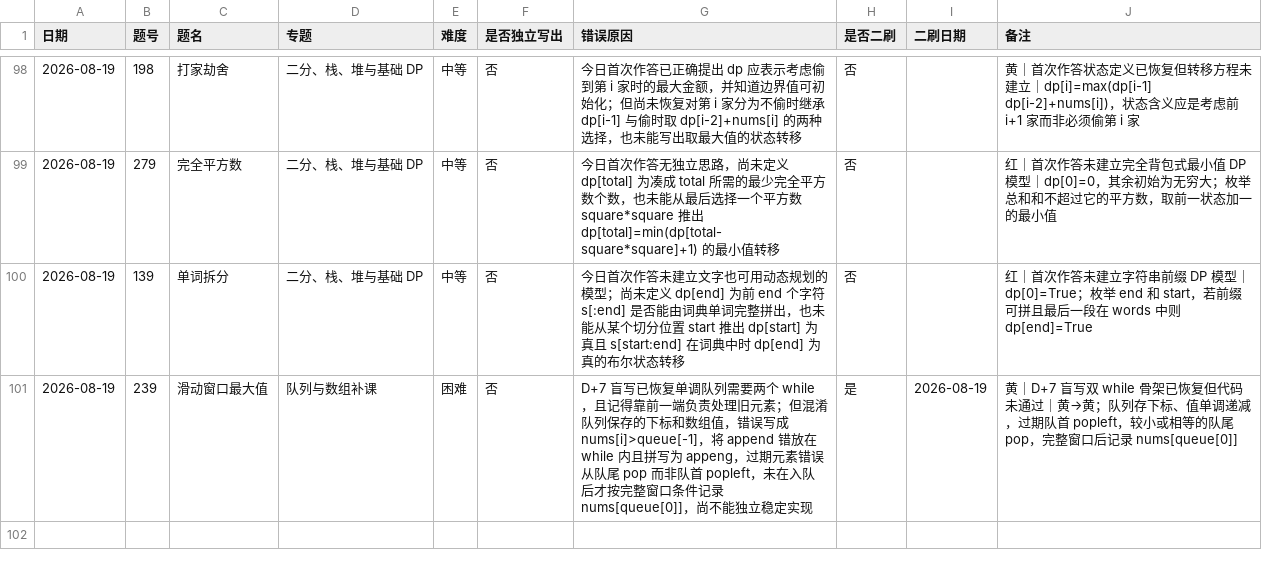
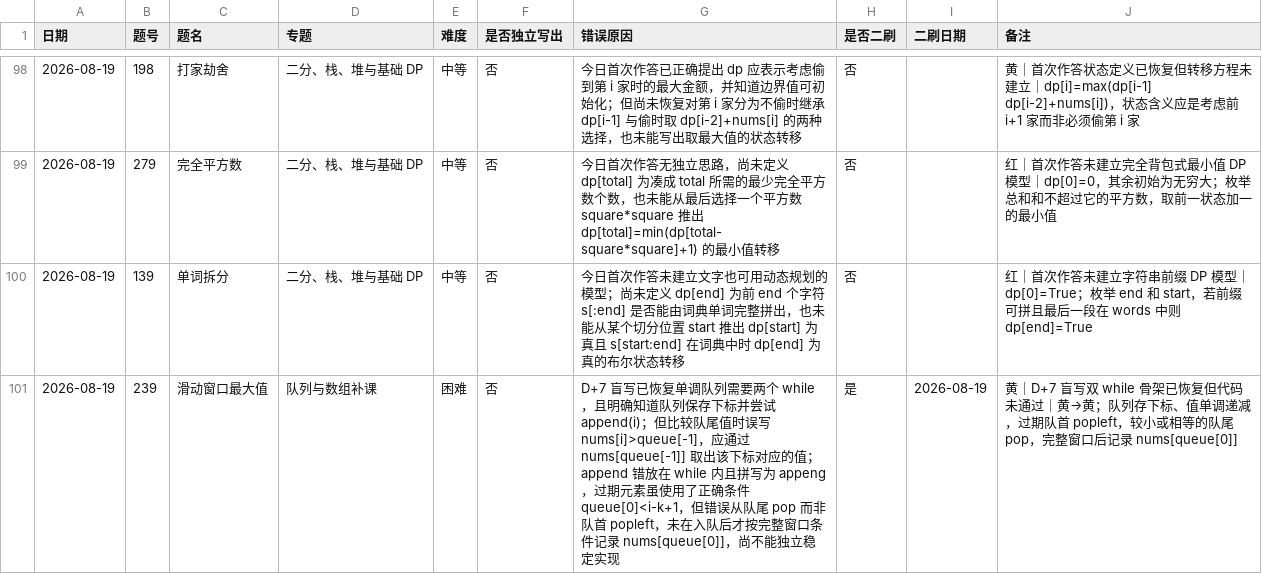
Before and after one commit to JamesLJ2001/find-work, a CSV file: leetcode/progress.csv, drawn as a sheet; only a part is shown, gaps mark what is left out.

```diff
--- a/leetcode/progress.csv
+++ b/leetcode/progress.csv
@@ -100,2 +100,2 @@
 2026-08-19,139,单词拆分,二分、栈、堆与基础 DP,中等,否,今日首次作答未建立文字也可用动态规划的模型；尚未定义 dp[end] 为前 end 个字符 s[:end] 是否能由词典单词完整拼出，也未能从某个切分位置 start 推出 dp[start] 为真且 s[start:end] 在词典中时 dp[end] 为真的布尔状态转移,否,,红｜首次作答未建立字符串前缀 DP 模型｜dp[0]=True；枚举 end 和 start，若前缀可拼且最后一段在 words 中则 dp[end]=True
-2026-08-19,239,滑动窗口最大值,队列与数组补课,困难,否,D+7 盲写已恢复单调队列需要两个 while，且记得靠前一端负责处理旧元素；但混淆队列保存的下标和数组值，错误写成 nums[i]>queue[-1]，将 append 错放在 while 内且拼写为 appeng，过期元素错误从队尾 pop 而非队首 popleft，未在入队后才按完整窗口条件记录 nums[queue[0]]，尚不能独立稳定实现,是,2026-08-19,黄｜D+7 盲写双 while 骨架已恢复但代码未通过｜黄→黄；队列存下标、值单调递减，过期队首 popleft，较小或相等的队尾 pop，完整窗口后记录 nums[queue[0]]
+2026-08-19,239,滑动窗口最大值,队列与数组补课,困难,否,D+7 盲写已恢复单调队列需要两个 while，且明确知道队列保存下标并尝试 append(i)；但比较队尾值时误写 nums[i]>queue[-1]，应通过 nums[queue[-1]] 取出该下标对应的值；append 错放在 while 内且拼写为 appeng，过期元素虽使用了正确条件 queue[0]<i-k+1，但错误从队尾 pop 而非队首 popleft，未在入队后才按完整窗口条件记录 nums[queue[0]]，尚不能独立稳定实现,是,2026-08-19,黄｜D+7 盲写双 while 骨架已恢复但代码未通过｜黄→黄；队列存下标、值单调递减，过期队首 popleft，较小或相等的队尾 pop，完整窗口后记录 nums[queue[0]]
```
Also changed, not shown: 3 other files.
